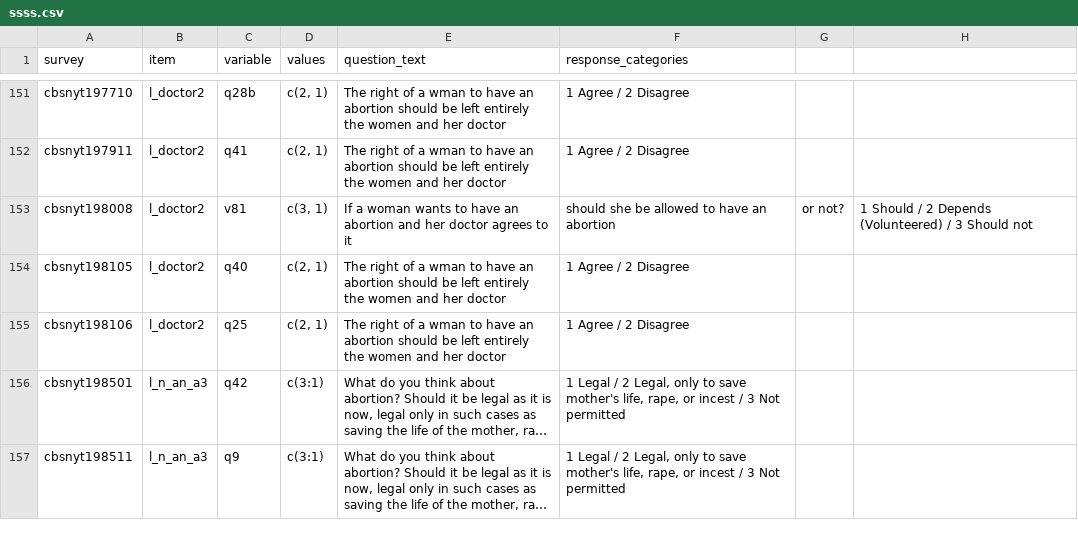
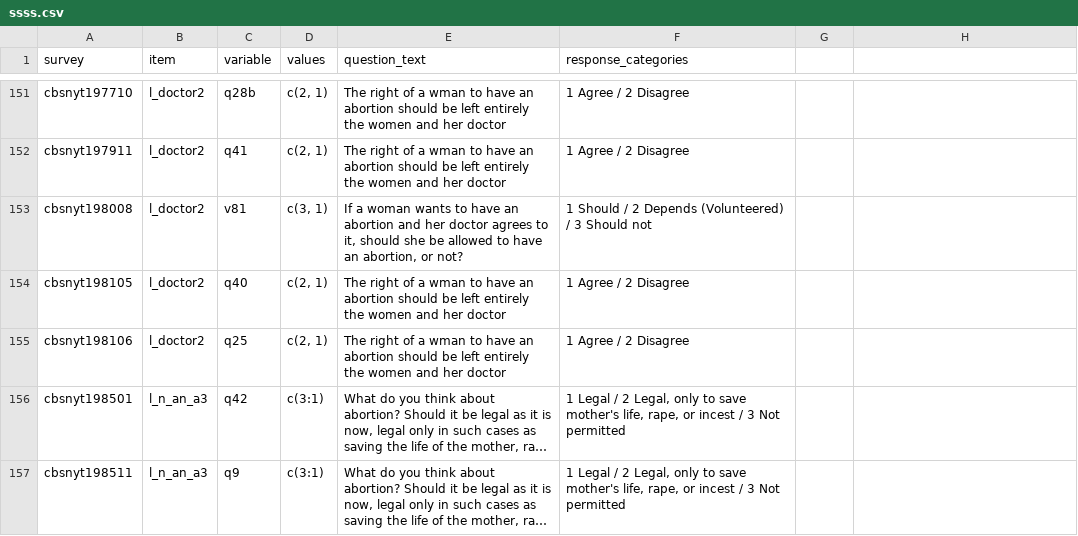
Before and after one commit to byngdeuk/Qualification-Paper, a CSV file: ssss.csv, drawn as a sheet; only a part is shown, gaps mark what is left out; long unchanged cells end in ….

Commit message:
Update ssss.csv

```diff
--- a/ssss.csv
+++ b/ssss.csv
@@ -152,3 +152,3 @@ cbsnyt197710,l_doctor2,q28b,"c(2, 1)",The right of a wman to have an abortion sh
 cbsnyt197911,l_doctor2,q41,"c(2, 1)",The right of a wman to have an abortion should be left entirely the women and her doctor, 1 Agree / 2 Disagree
-cbsnyt198008,l_doctor2,v81,"c(3, 1)",If a woman wants to have an abortion and her doctor agrees to it, should she be allowed to have an abortion, or not?, 1 Should / 2 Depends (Volunteered) / 3 Should not
+cbsnyt198008,l_doctor2,v81,"c(3, 1)","If a woman wants to have an abortion and her doctor agrees to it, should she be allowed to have an abortion, or not?", 1 Should / 2 Depends (Volunteered) / 3 Should not
 cbsnyt198105,l_doctor2,q40,"c(2, 1)",The right of a wman to have an abortion should be left entirely the women and her doctor, 1 Agree / 2 Disagree
```
